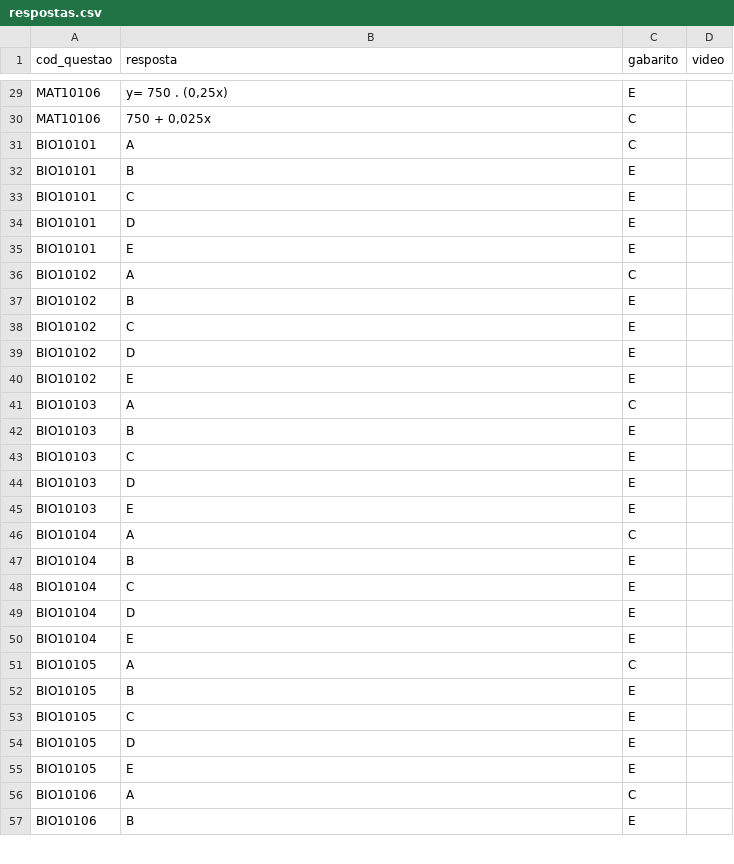
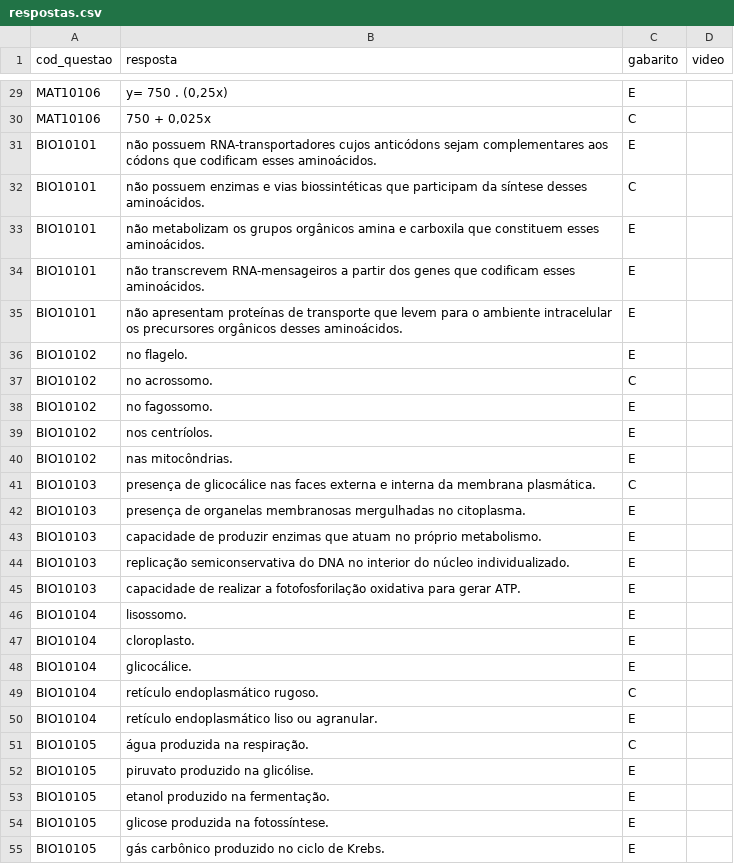
Before and after one commit to danraid/Projeto-Vestibular-Guiado, a CSV file: simulados/respostas.csv, drawn as a sheet; only a part is shown, gaps mark what is left out; the diff covers the shown part only.

Commit message:
Inserção de quetões e respostas

```diff
--- a/simulados/respostas.csv
+++ b/simulados/respostas.csv
@@ -30,28 +30,26 @@ MAT10106;y= 750 . (0,25x);E;
 MAT10106;750 + 0,025x;C;
-BIO10101;A;C;
-BIO10101;B;E;
-BIO10101;C;E;
-BIO10101;D;E;
-BIO10101;E;E;
-BIO10102;A;C;
-BIO10102;B;E;
-BIO10102;C;E;
-BIO10102;D;E;
-BIO10102;E;E;
-BIO10103;A;C;
-BIO10103;B;E;
-BIO10103;C;E;
-BIO10103;D;E;
-BIO10103;E;E;
-BIO10104;A;C;
-BIO10104;B;E;
-BIO10104;C;E;
-BIO10104;D;E;
-BIO10104;E;E;
-BIO10105;A;C;
-BIO10105;B;E;
-BIO10105;C;E;
-BIO10105;D;E;
-BIO10105;E;E;
-BIO10106;A;C;
-BIO10106;B;E;
+BIO10101;não possuem RNA-transportadores cujos anticódons sejam complementares aos códons que codificam esses aminoácidos.;E;
+BIO10101;não possuem enzimas e vias biossintéticas que participam da síntese desses aminoácidos.;C;
+BIO10101;não metabolizam os grupos orgânicos amina e carboxila que constituem esses aminoácidos.;E;
+BIO10101;não transcrevem RNA-mensageiros a partir dos genes que codificam esses aminoácidos.;E;
+BIO10101;não apresentam proteínas de transporte que levem para o ambiente intracelular os precursores orgânicos desses aminoácidos.;E;
+BIO10102;no flagelo.;E;
+BIO10102;no acrossomo.;C;
+BIO10102;no fagossomo.;E;
+BIO10102;nos centríolos.;E;
+BIO10102;nas mitocôndrias.;E;
+BIO10103;presença de glicocálice nas faces externa e interna da membrana plasmática.;C;
+BIO10103;presença de organelas membranosas mergulhadas no citoplasma.;E;
+BIO10103;capacidade de produzir enzimas que atuam no próprio metabolismo.;E;
+BIO10103;replicação semiconservativa do DNA no interior do núcleo individualizado.;E;
+BIO10103;capacidade de realizar a fotofosforilação oxidativa para gerar ATP.;E;
+BIO10104;lisossomo.;E;
+BIO10104;cloroplasto.;E;
+BIO10104;glicocálice.;E;
+BIO10104;retículo endoplasmático rugoso.;C;
+BIO10104;retículo endoplasmático liso ou agranular.;E;
+BIO10105;água produzida na respiração.;C;
+BIO10105;piruvato produzido na glicólise.;E;
+BIO10105;etanol produzido na fermentação.;E;
+BIO10105;glicose produzida na fotossíntese.;E;
+BIO10105;gás carbônico produzido no ciclo de Krebs.;E;
```
Also changed, not shown: 23 removed rows elsewhere in this file, simulados/questoes.csv.
